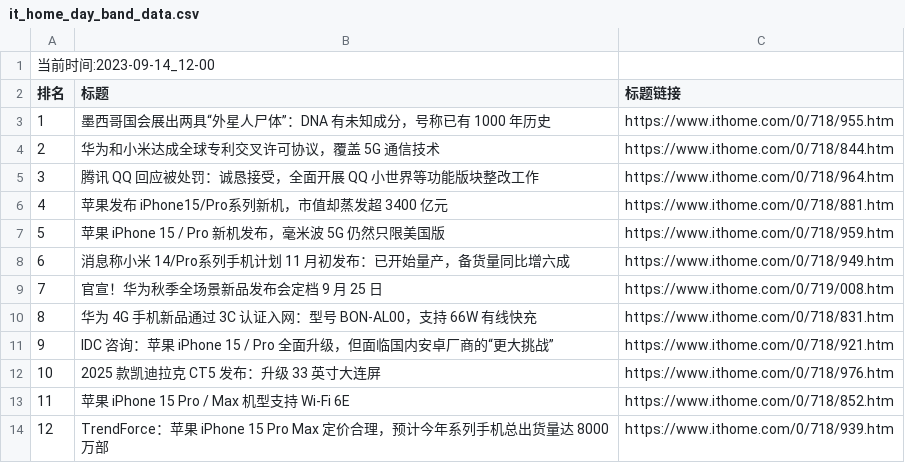
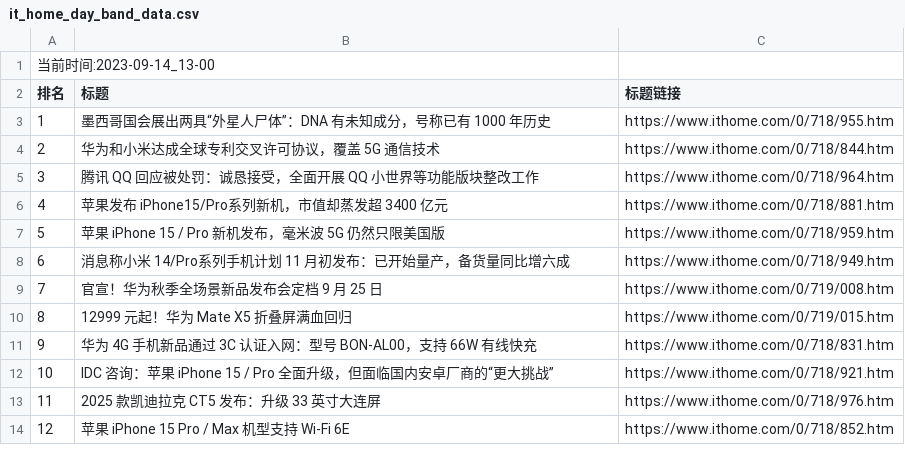
Before and after one commit to zhaowei1869/python_spider, a CSV file: 微博热搜/data/it_home_day_band_data.csv, drawn as a sheet; removed rows and columns are numbered as before the commit, all else as after; the diff names each change by its address in the sheet, - before the commit and + after, or states it on an @@ line.

```diff
--- a/微博热搜/data/it_home_day_band_data.csv
+++ b/微博热搜/data/it_home_day_band_data.csv
@@ column A (排名) renumbered between rows 1 and 14 @@
+row 10: 8 | 12999 元起！华为 Mate X5 折叠屏满血回归 | https://www.ithome.com/0/719/015.htm
-row 14: 12 | TrendForce：苹果 iPhone 15 Pro Max 定价合理，预计今年系列手机总出货量达 8000 万部 | https://www.ithome.com/0/718/939.htm
```
Also changed, not shown: 2 other files.
